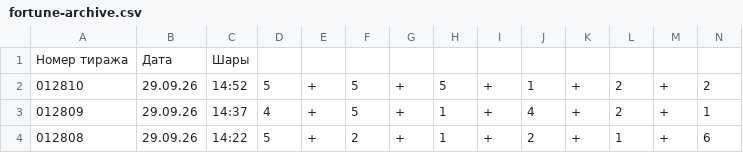
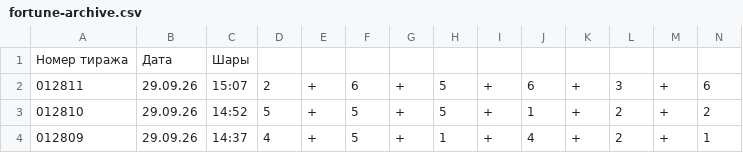
Before and after one commit to arsazet17/arsazet17-pozitron-summa-fortuny, a CSV file: data/fortune-archive.csv, drawn as a sheet; only a part is shown; the shorter side is filled out with more unchanged rows.

```diff
--- a/data/fortune-archive.csv
+++ b/data/fortune-archive.csv
@@ -1,2 +1,3 @@
 Номер тиража,Дата,Шары
+012811,29.09.26, 15:07,2,+,6,+,5,+,6,+,3,+,6
 012810,29.09.26, 14:52,5,+,5,+,5,+,1,+,2,+,2
```
Also changed, not shown: 3 other files.
